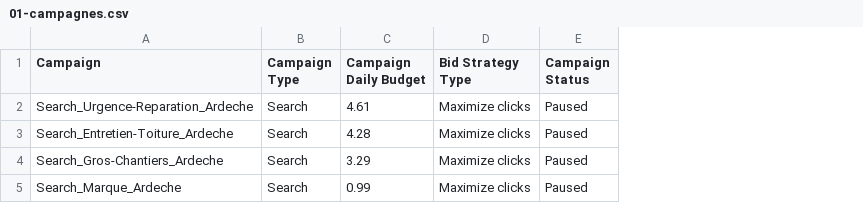
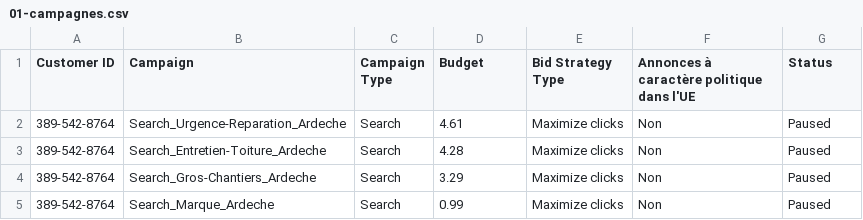
Before and after one commit to netfox-agency/debordrenovation, a CSV file: ads-import/01-campagnes.csv, drawn as a sheet; addresses are those after the commit; the diff names each change by its address in the sheet, - before the commit and + after, or states it on an @@ line.

```diff
--- a/ads-import/01-campagnes.csv
+++ b/ads-import/01-campagnes.csv
+column A (Customer ID), rows 2-5: all 389-542-8764
+column F, rows 1-5: Annonces à caractère politique dans l'UE | Non | Non | Non | Non
-D1: Campaign Daily Budget
+D1: Budget
-G1: Campaign Status
+G1: Status
```
Also changed, not shown: ads-import/02-groupes-annonces.csv, ads-import/03-mots-cles.csv, 1 other file.
